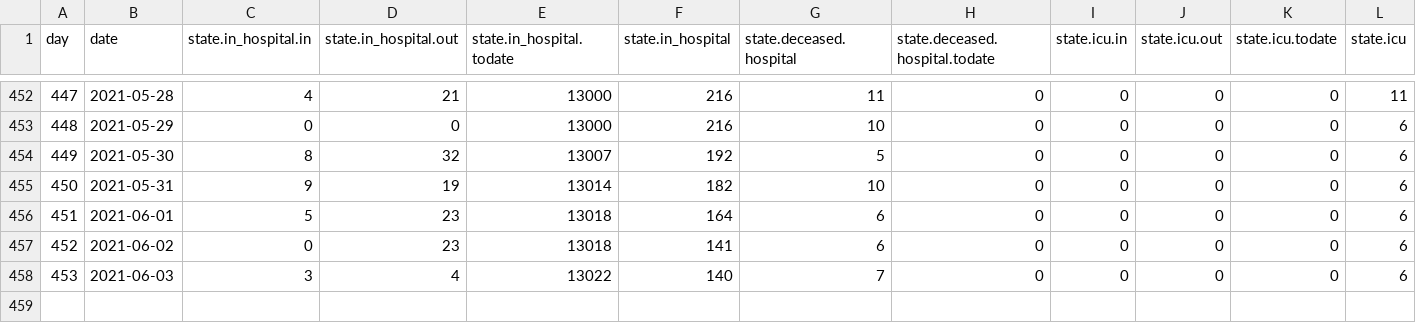
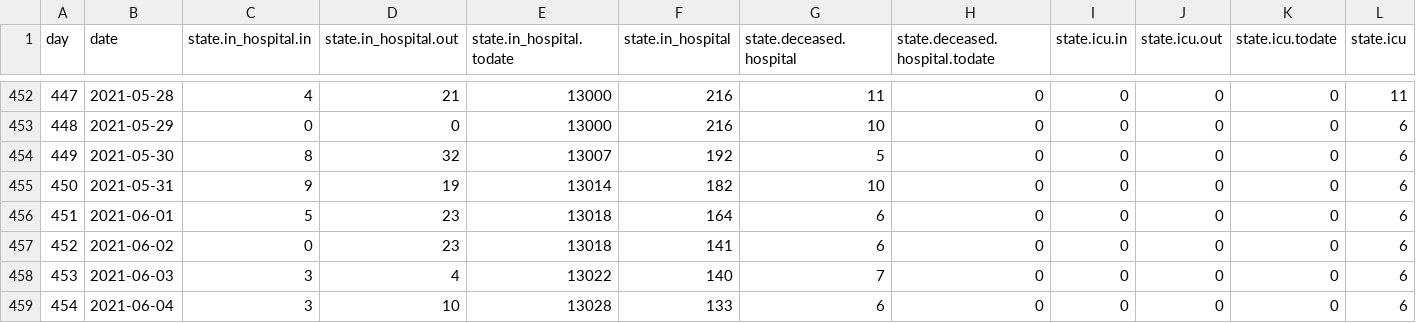
Before and after one commit to treker-mk/data, a CSV file: csv/patients.csv, drawn as a sheet; only a part is shown, gaps mark what is left out; rows hold the shown columns only; the diff names each change by its address in the sheet, - before the commit and + after, or states it on an @@ line.

```diff
--- a/csv/patients.csv
+++ b/csv/patients.csv
+row 459: 454 | 2021-06-04 | 3 | 10 | 13028 | 133 | 6 | 0 | 0 | 0 | 0 | 6
```
Also changed, not shown: 1 other file.
